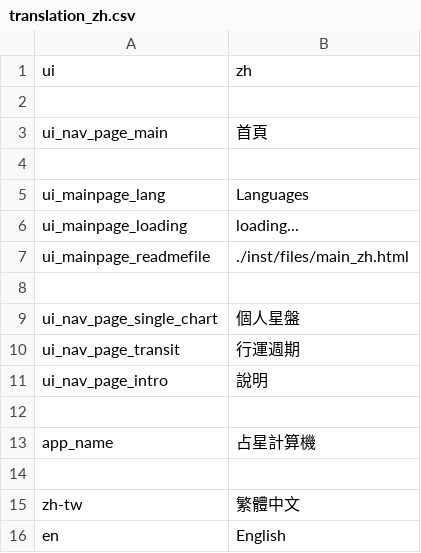
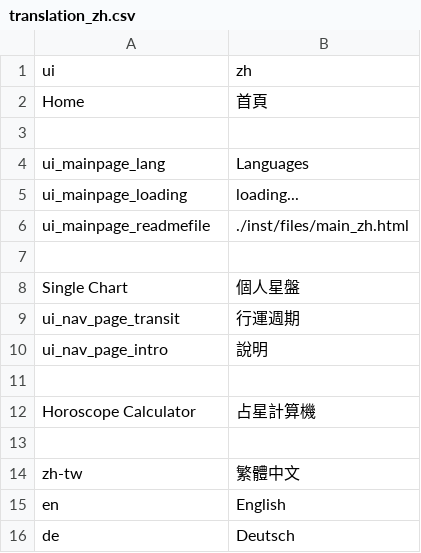
Before and after one commit to Hsin-Rui/Rstrology, a CSV file: inst/csv/translation_zh.csv, drawn as a sheet; only a part is shown; the shorter side is filled out with more unchanged rows.

```diff
--- a/inst/csv/translation_zh.csv
+++ b/inst/csv/translation_zh.csv
@@ -1,4 +1,3 @@
 ui|zh
-
-ui_nav_page_main|首頁
+Home|首頁
 
@@ -8,3 +7,3 @@ ui_mainpage_readmefile|./inst/files/main_zh.html
 
-ui_nav_page_single_chart|個人星盤
+Single Chart|個人星盤
 ui_nav_page_transit|行運週期
@@ -12,3 +11,3 @@ ui_nav_page_intro|說明
 
-app_name|占星計算機
+Horoscope Calculator|占星計算機
 
```
Also changed, not shown: inst/csv/translation_de.csv, inst/csv/translation_en.csv, 3 other files.
